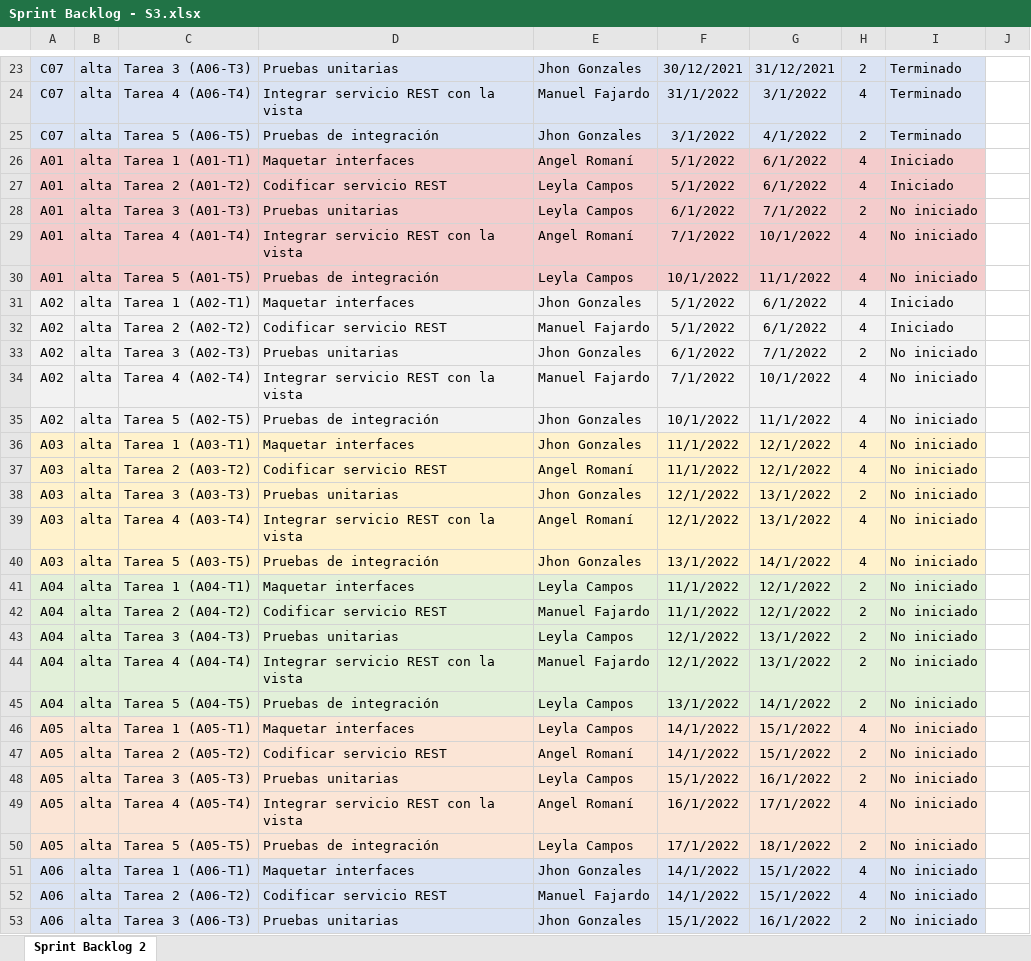
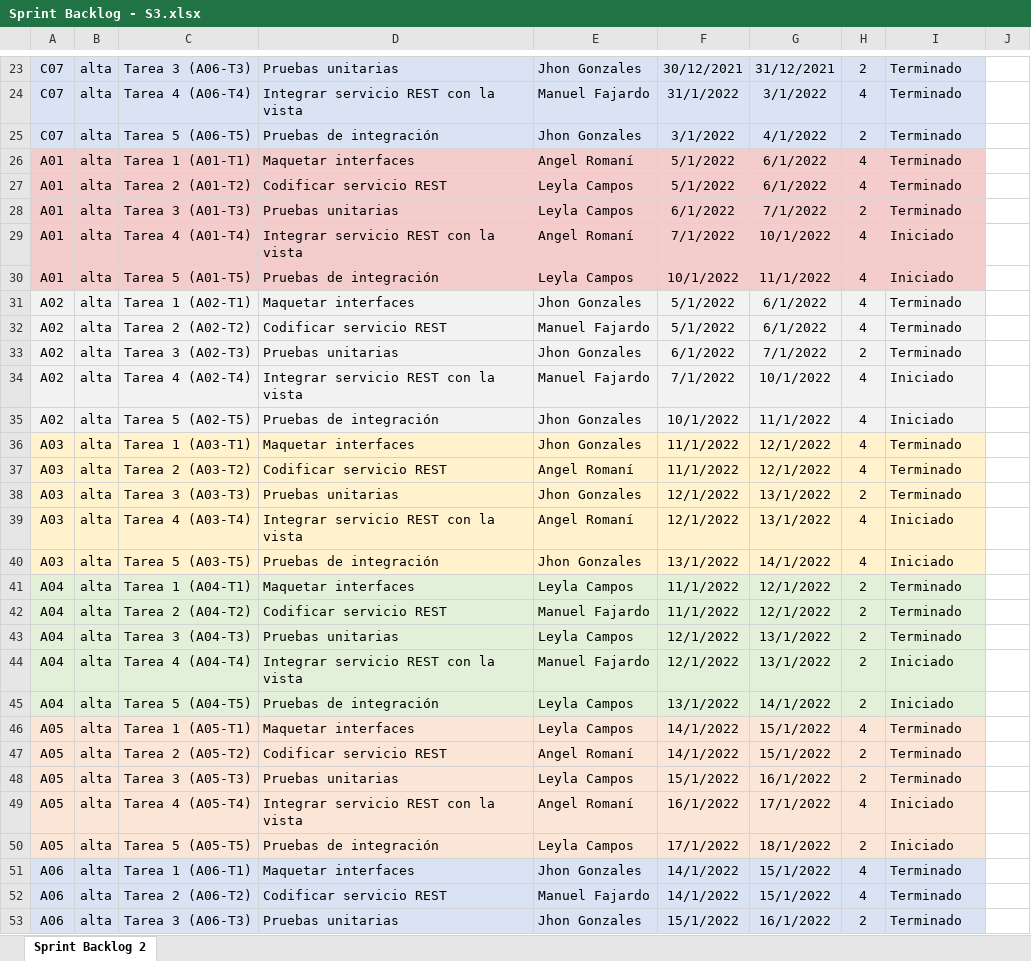
Before and after one commit to Xiza73/Edutec, an Excel workbook: Desarrollo/Edutec/Gestión/Sprint 3/Sprint Backlog - S3.xlsx, sheet Sprint Backlog 2, drawn as a sheet; only a part is shown, gaps mark what is left out; values as stored, in another font and other column widths than the file's, no borders; the diff covers the shown part only; the diff names each change by its address in the sheet, - before the commit and + after, or states it on an @@ line.

Commit message:
Corrección perfil usuario, actualización de docs burndown chart, spring backlog

```diff
--- a/Desarrollo/Edutec/Gestión/Sprint 3/Sprint Backlog - S3.xlsx (sheet Sprint Backlog 2)
+++ b/Desarrollo/Edutec/Gestión/Sprint 3/Sprint Backlog - S3.xlsx (sheet Sprint Backlog 2)
-I26:I27: Iniciado
+I26:I27: Terminado
-I28: No iniciado
+I28: Terminado
-I29:I30: No iniciado
+I29:I30: Iniciado
-I31:I32: Iniciado
+I31:I32: Terminado
-I33: No iniciado
+I33: Terminado
-I34:I35: No iniciado
+I34:I35: Iniciado
-I36:I38: No iniciado
+I36:I38: Terminado
-I39:I40: No iniciado
+I39:I40: Iniciado
-I41:I43: No iniciado
+I41:I43: Terminado
-I44:I45: No iniciado
+I44:I45: Iniciado
-I46:I48: No iniciado
+I46:I48: Terminado
-I49:I50: No iniciado
+I49:I50: Iniciado
-I51:I53: No iniciado
+I51:I53: Terminado
```
Also changed, not shown: 11 edited cells elsewhere in this sheet, 14 other files.
